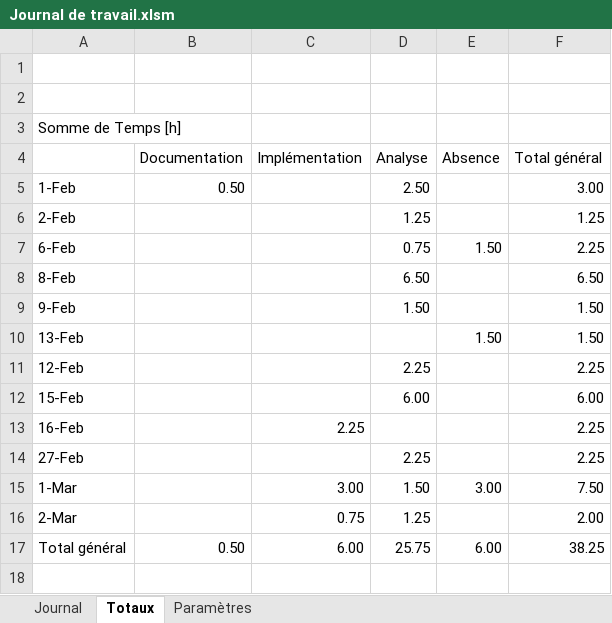
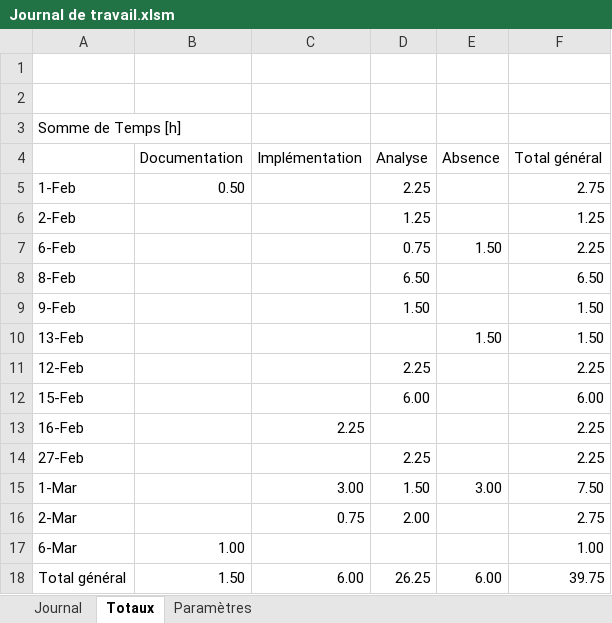
Before and after one commit to Ethylen/PreTPI-CosWorld, an Excel workbook: Journaux/Journal de travail.xlsm, sheet Totaux, drawn as a sheet; values as stored, in another font and other column widths than the file's, no borders; addresses are those after the commit; the diff names each change by its address in the sheet, - before the commit and + after, or states it on an @@ line.

```diff
--- a/Journaux/Journal de travail.xlsm (sheet Totaux)
+++ b/Journaux/Journal de travail.xlsm (sheet Totaux)
-D5 (Analyse): 2.50
+D5 (Analyse): 2.25
-F5 (Total général): 3.00
+F5 (Total général): 2.75
-D16 (Analyse): 1.25
+D16 (Analyse): 2.00
-F16 (Total général): 2.00
+F16 (Total général): 2.75
+row 17: 6-Mar | 1.00 |  |  |  | 1.00
-B18 (Documentation): 0.50
+B18 (Documentation): 1.50
-D18 (Analyse): 25.75
+D18 (Analyse): 26.25
-F18 (Total général): 38.25
+F18 (Total général): 39.75
```
Also changed, not shown: sheet Journal, formulas that keep their value, charts or pictures, 11 other files.
